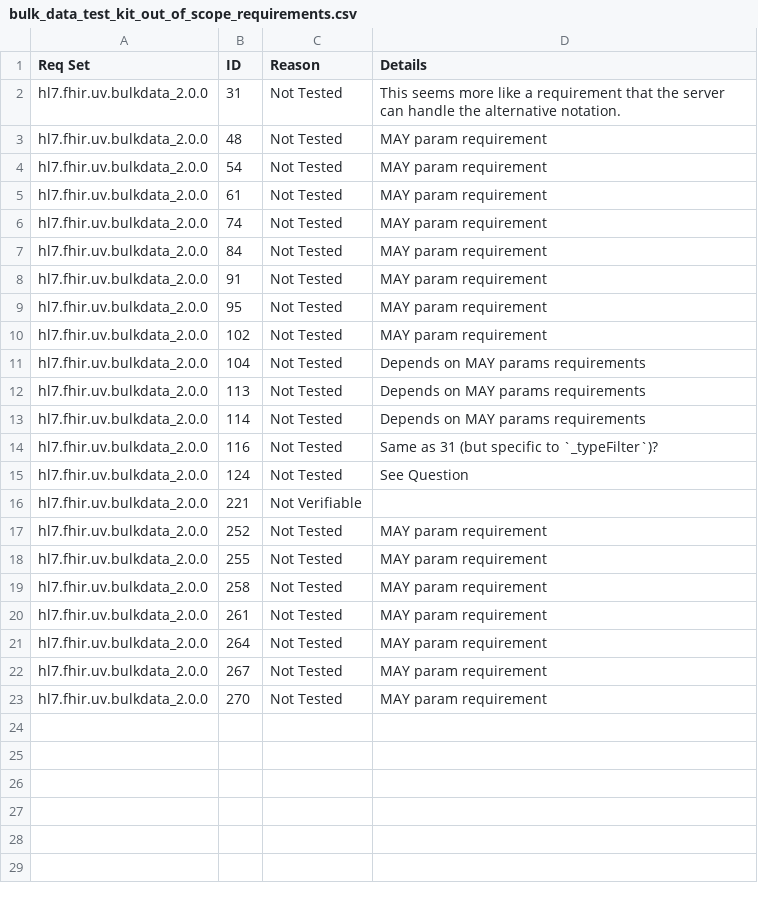
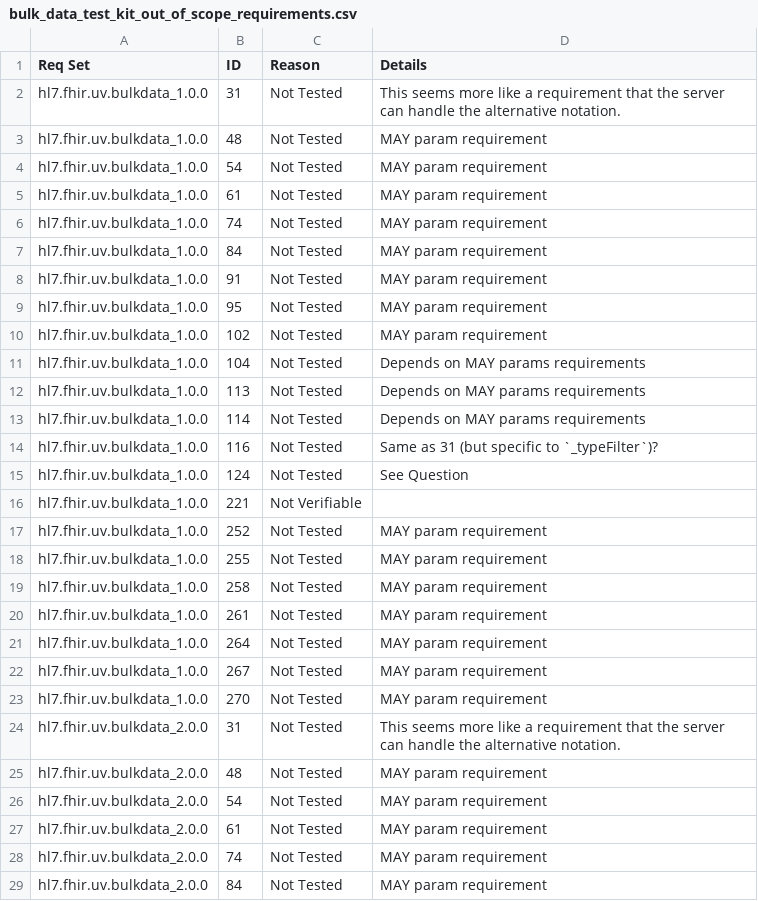
Before and after one commit to inferno-framework/bulk-data-test-kit, a CSV file: lib/bulk_data_test_kit/requirements/bulk_data_test_kit_out_of_scope_requirements.csv, drawn as a sheet; only a part is shown; the shorter side is filled out with more unchanged rows.

Commit message:
add req suite config and stu1 requirements

```diff
--- a/lib/bulk_data_test_kit/requirements/bulk_data_test_kit_out_of_scope_requirements.csv
+++ b/lib/bulk_data_test_kit/requirements/bulk_data_test_kit_out_of_scope_requirements.csv
@@ -1,2 +1,24 @@
 Req Set,ID,Reason,Details
+hl7.fhir.uv.bulkdata_1.0.0,31,Not Tested,This seems more like a requirement that the server can handle the alternative notation.
+hl7.fhir.uv.bulkdata_1.0.0,48,Not Tested,MAY param requirement
+hl7.fhir.uv.bulkdata_1.0.0,54,Not Tested,MAY param requirement
+hl7.fhir.uv.bulkdata_1.0.0,61,Not Tested,MAY param requirement
+hl7.fhir.uv.bulkdata_1.0.0,74,Not Tested,MAY param requirement
+hl7.fhir.uv.bulkdata_1.0.0,84,Not Tested,MAY param requirement
+hl7.fhir.uv.bulkdata_1.0.0,91,Not Tested,MAY param requirement
+hl7.fhir.uv.bulkdata_1.0.0,95,Not Tested,MAY param requirement
+hl7.fhir.uv.bulkdata_1.0.0,102,Not Tested,MAY param requirement
+hl7.fhir.uv.bulkdata_1.0.0,104,Not Tested,Depends on MAY params requirements
+hl7.fhir.uv.bulkdata_1.0.0,113,Not Tested,Depends on MAY params requirements
+hl7.fhir.uv.bulkdata_1.0.0,114,Not Tested,Depends on MAY params requirements
+hl7.fhir.uv.bulkdata_1.0.0,116,Not Tested,Same as 31 (but specific to `_typeFilter`)?
+hl7.fhir.uv.bulkdata_1.0.0,124,Not Tested,See Question
+hl7.fhir.uv.bulkdata_1.0.0,221,Not Verifiable,
+hl7.fhir.uv.bulkdata_1.0.0,252,Not Tested,MAY param requirement
+hl7.fhir.uv.bulkdata_1.0.0,255,Not Tested,MAY param requirement
+hl7.fhir.uv.bulkdata_1.0.0,258,Not Tested,MAY param requirement
+hl7.fhir.uv.bulkdata_1.0.0,261,Not Tested,MAY param requirement
+hl7.fhir.uv.bulkdata_1.0.0,264,Not Tested,MAY param requirement
+hl7.fhir.uv.bulkdata_1.0.0,267,Not Tested,MAY param requirement
+hl7.fhir.uv.bulkdata_1.0.0,270,Not Tested,MAY param requirement
 hl7.fhir.uv.bulkdata_2.0.0,31,Not Tested,This seems more like a requirement that the server can handle the alternative notation.
```
Also changed, not shown: 6 other files.
